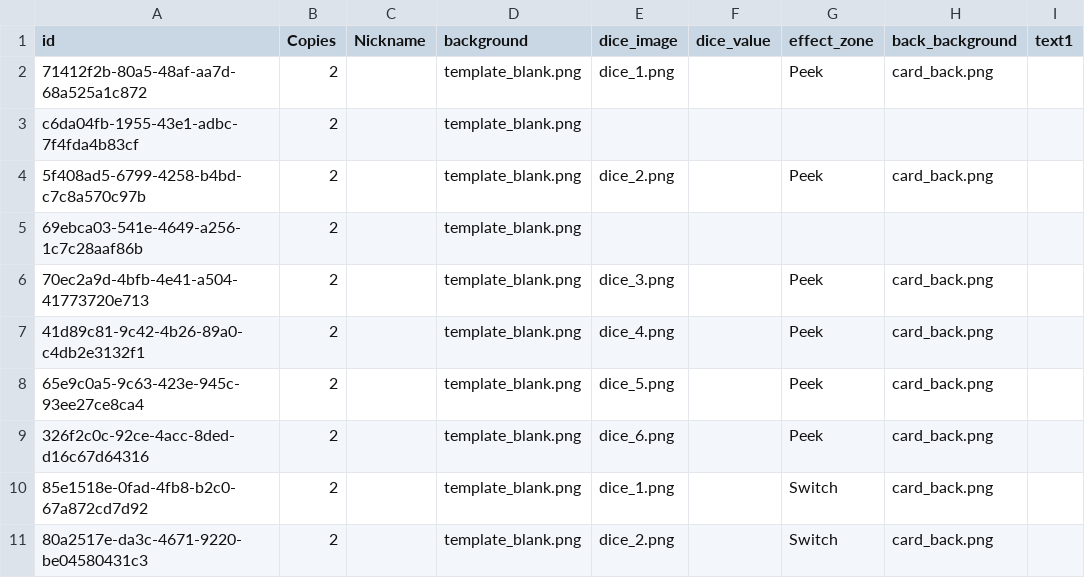
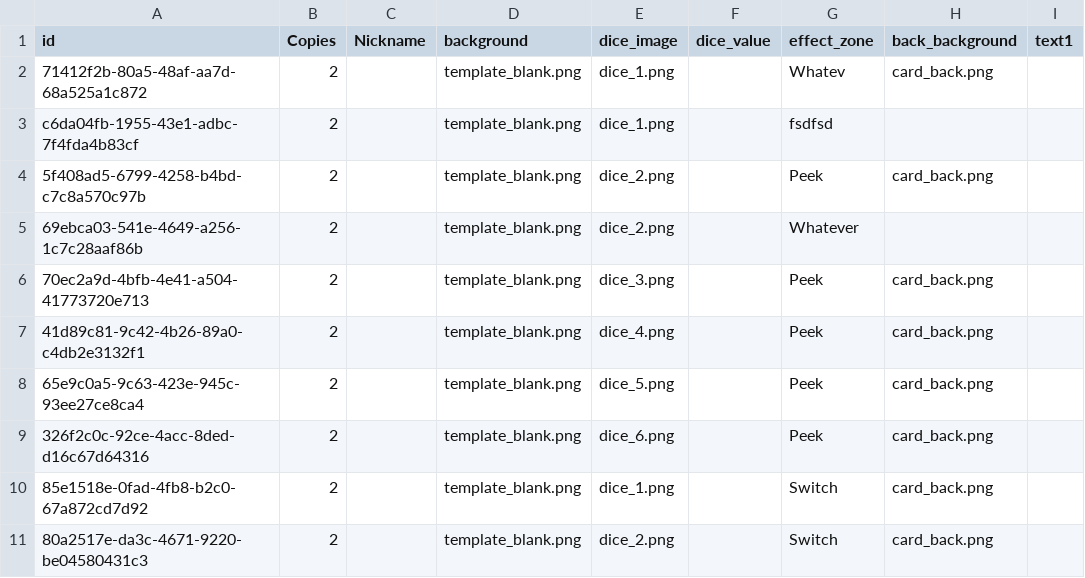
Before and after one commit to simonhackler/digitable, a CSV file: projects/western-cards/system/western/data.csv, drawn as a sheet; only a part is shown.

```diff
--- a/projects/western-cards/system/western/data.csv
+++ b/projects/western-cards/system/western/data.csv
@@ -1,6 +1,6 @@
 id,Copies,Nickname,background,dice_image,dice_value,effect_zone,back_background,text1
-71412f2b-80a5-48af-aa7d-68a525a1c872,2,,template_blank.png,dice_1.png,,Peek,card_back.png,
-c6da04fb-1955-43e1-adbc-7f4fda4b83cf,2,,template_blank.png,,,,,
+71412f2b-80a5-48af-aa7d-68a525a1c872,2,,template_blank.png,dice_1.png,,Whatev,card_back.png,
+c6da04fb-1955-43e1-adbc-7f4fda4b83cf,2,,template_blank.png,dice_1.png,,fsdfsd,,
 5f408ad5-6799-4258-b4bd-c7c8a570c97b,2,,template_blank.png,dice_2.png,,Peek,card_back.png,
-69ebca03-541e-4649-a256-1c7c28aaf86b,2,,template_blank.png,,,,,
+69ebca03-541e-4649-a256-1c7c28aaf86b,2,,template_blank.png,dice_2.png,,Whatever,,
 70ec2a9d-4bfb-4e41-a504-41773720e713,2,,template_blank.png,dice_3.png,,Peek,card_back.png,
```
Also changed, not shown: 17 other files.
